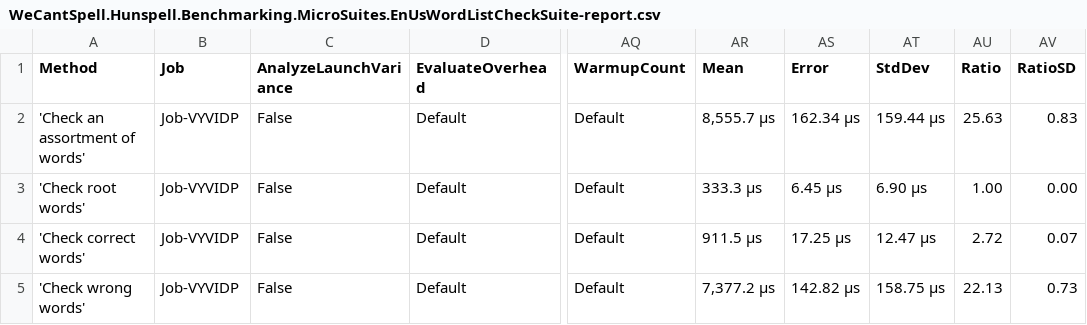
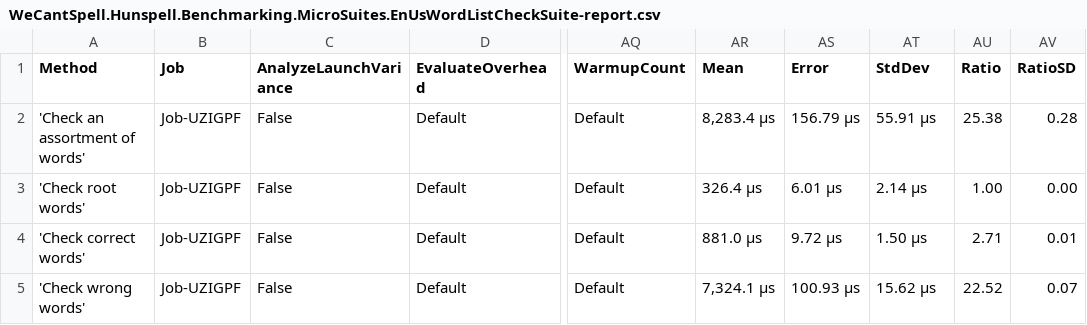
Before and after one commit to aarondandy/WeCantSpell.Hunspell, a CSV file: WeCantSpell.Hunspell.Benchmarking.MicroSuites/BenchmarkDotNet.Artifacts/results/WeCantSpell.Hunspell.Benchmarking.MicroSuites.EnUsWordListCheckSuite-report.csv, drawn as a sheet; only a part is shown, gaps mark what is left out; the diff names each change by its address in the sheet, - before the commit and + after, or states it on an @@ line.

```diff
--- a/WeCantSpell.Hunspell.Benchmarking.MicroSuites/BenchmarkDotNet.Artifacts/results/WeCantSpell.Hunspell.Benchmarking.MicroSuites.EnUsWordListCheckSuite-report.csv
+++ b/WeCantSpell.Hunspell.Benchmarking.MicroSuites/BenchmarkDotNet.Artifacts/results/WeCantSpell.Hunspell.Benchmarking.MicroSuites.EnUsWordListCheckSuite-report.csv
-B2:B5 (Job): Job-VYVIDP
+B2:B5 (Job): Job-UZIGPF
-AR2 (Mean): 8,555.7 μs
+AR2 (Mean): 8,283.4 μs
-AS2 (Error): 162.34 μs
+AS2 (Error): 156.79 μs
-AT2 (StdDev): 159.44 μs
+AT2 (StdDev): 55.91 μs
-AU2 (Ratio): 25.63
+AU2 (Ratio): 25.38
-AV2 (RatioSD): 0.83
+AV2 (RatioSD): 0.28
-AR3 (Mean): 333.3 μs
+AR3 (Mean): 326.4 μs
-AS3 (Error): 6.45 μs
+AS3 (Error): 6.01 μs
-AT3 (StdDev): 6.90 μs
+AT3 (StdDev): 2.14 μs
-AR4 (Mean): 911.5 μs
+AR4 (Mean): 881.0 μs
-AS4 (Error): 17.25 μs
+AS4 (Error): 9.72 μs
-AT4 (StdDev): 12.47 μs
+AT4 (StdDev): 1.50 μs
-AU4 (Ratio): 2.72
+AU4 (Ratio): 2.71
-AV4 (RatioSD): 0.07
+AV4 (RatioSD): 0.01
-AR5 (Mean): 7,377.2 μs
+AR5 (Mean): 7,324.1 μs
-AS5 (Error): 142.82 μs
+AS5 (Error): 100.93 μs
-AT5 (StdDev): 158.75 μs
+AT5 (StdDev): 15.62 μs
-AU5 (Ratio): 22.13
+AU5 (Ratio): 22.52
-AV5 (RatioSD): 0.73
+AV5 (RatioSD): 0.07
```
Also changed, not shown: WeCantSpell.Hunspell.Benchmarking.MicroSuites/BenchmarkDotNet.Artifacts/results/WeCantSpell.Hunspell.Benchmarking.MicroSuites.EnUsWordListSuggestSuite-report.csv, 16 other files.
